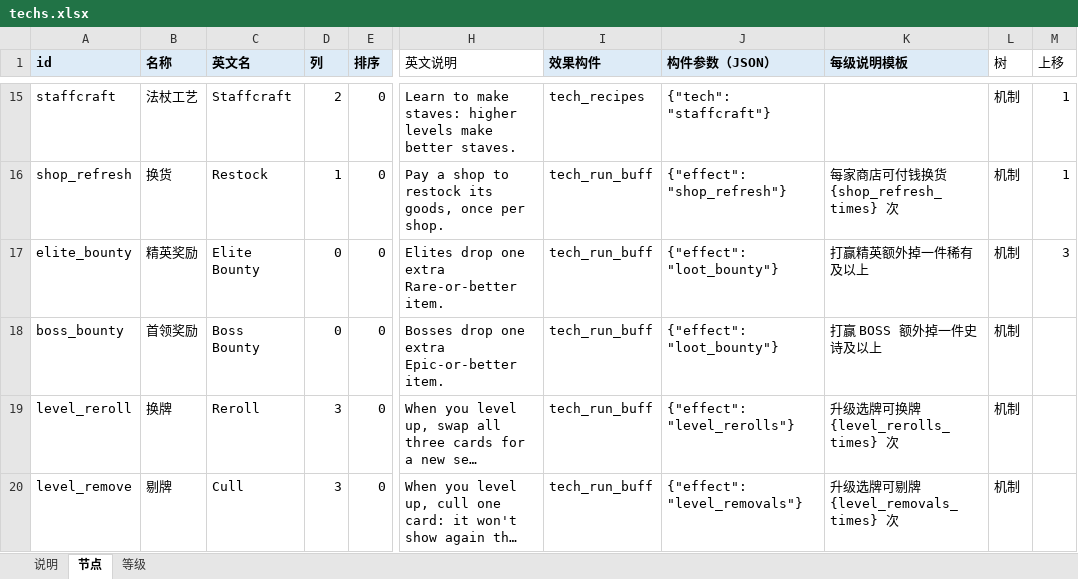
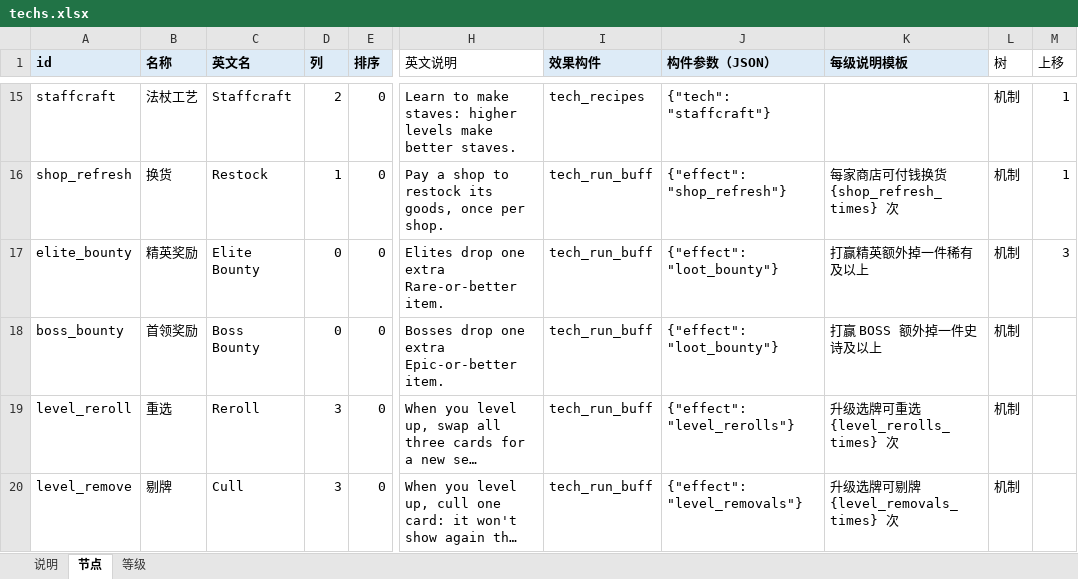
Before and after one commit to oZlUche/packsoudc, an Excel workbook: docs/techs.xlsx, sheet 节点, drawn as a sheet; only a part is shown, gaps mark what is left out; long unchanged cells end in …; values as stored, in another font and other column widths than the file's, no borders; the diff names each change by its address in the sheet, - before the commit and + after, or states it on an @@ line.

```diff
--- a/docs/techs.xlsx (sheet 节点)
+++ b/docs/techs.xlsx (sheet 节点)
-B19 (名称): 换牌
+B19 (名称): 重选
-K19 (每级说明模板): 升级选牌可换牌 {level_rerolls_times} 次
+K19 (每级说明模板): 升级选牌可重选 {level_rerolls_times} 次
```
Also changed, not shown: 50 other files.
